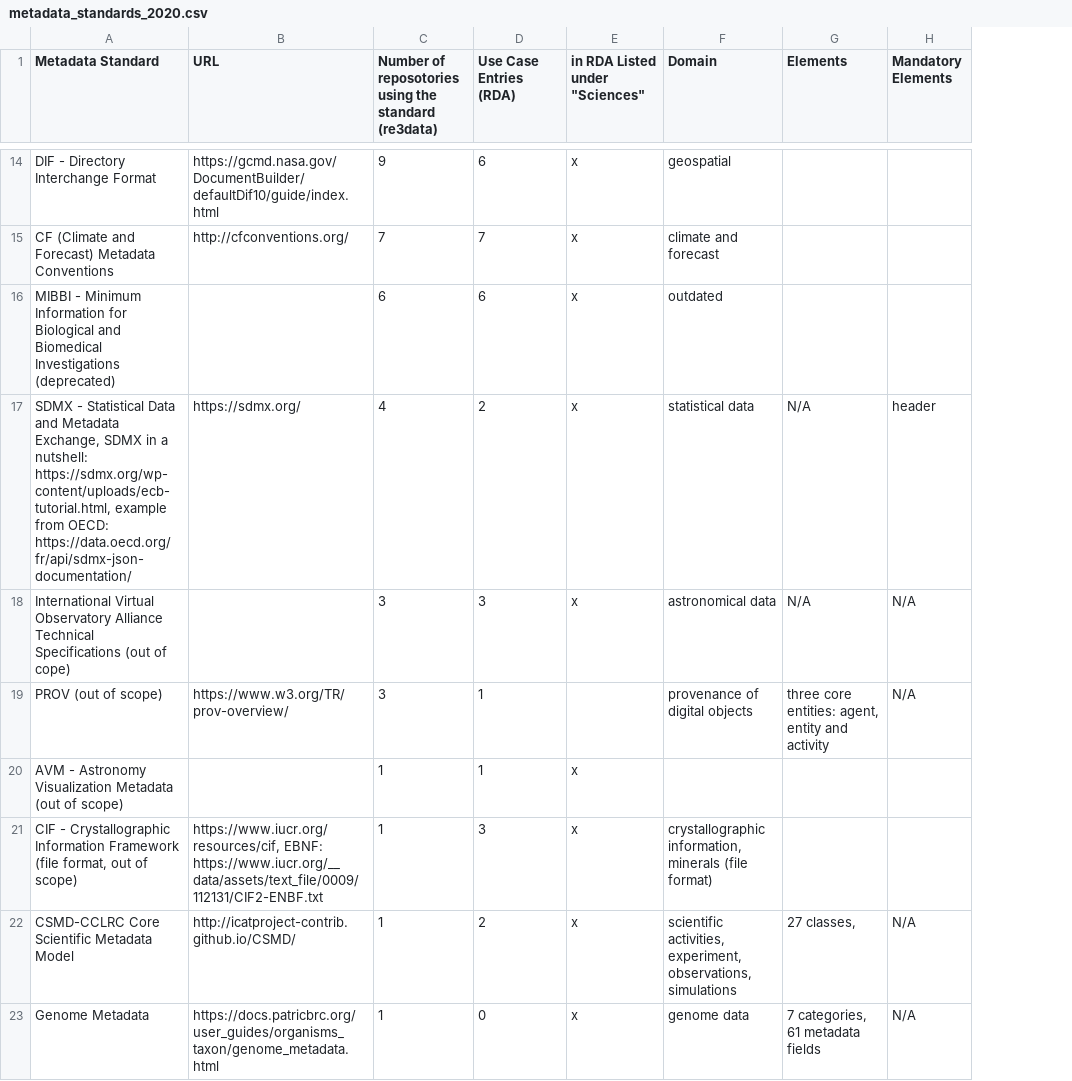
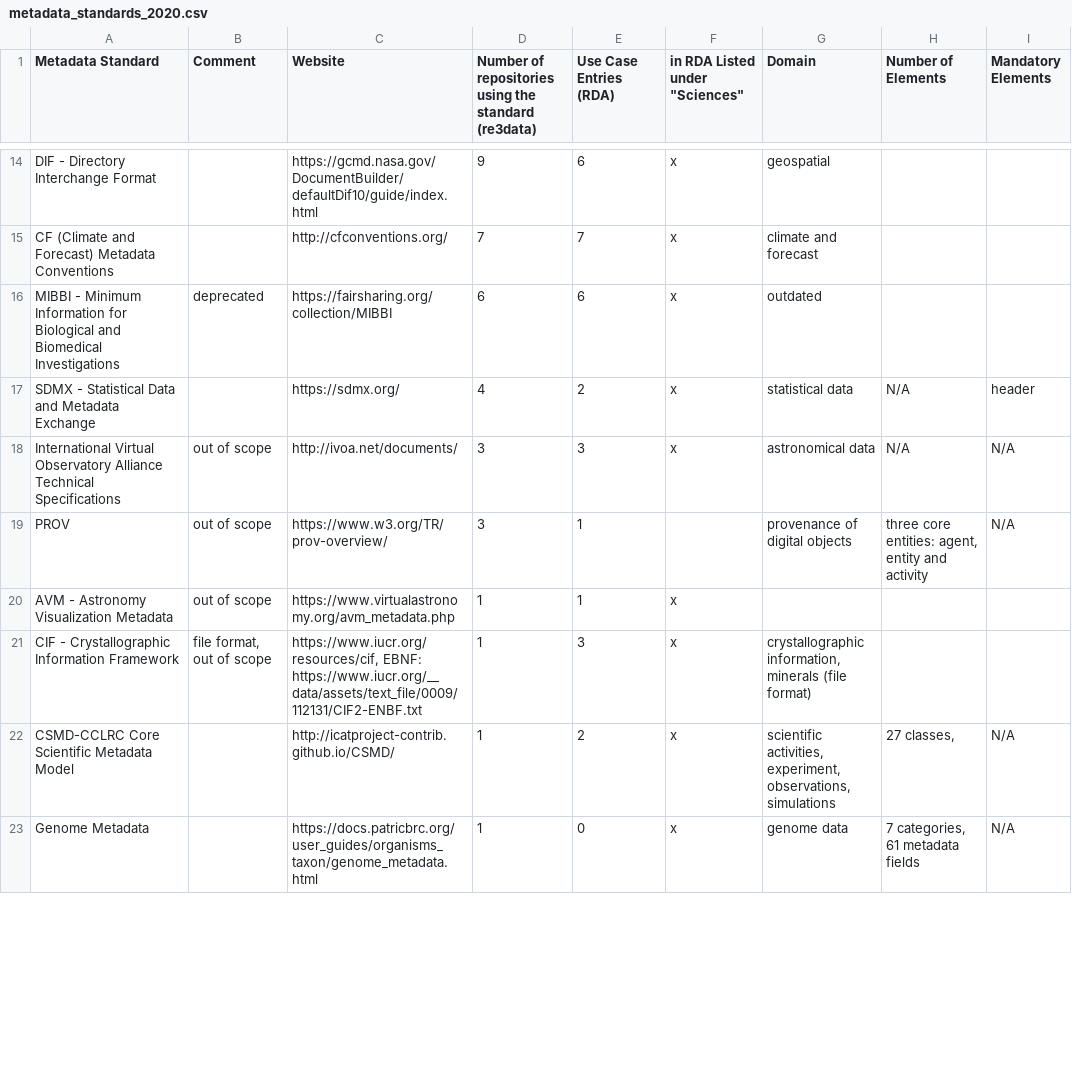
Before and after one commit to fusion-jena/QuestionsMetadataBiodiv, a CSV file: metadataStandards/metadata_standards_2020.csv, drawn as a sheet; only a part is shown, gaps mark what is left out; addresses are those after the commit; the diff covers the shown part only; the diff names each change by its address in the sheet, - before the commit and + after, or states it on an @@ line.

Commit message:
websites of omitted standards added, readme added

```diff
--- a/metadataStandards/metadata_standards_2020.csv
+++ b/metadataStandards/metadata_standards_2020.csv
+column B (Comment), rows 16-21: deprecated |  | out of scope | out of scope | out of scope | file format, out of scope
-C1: URL
+C1: Website
-D1: Number of reposotories using the…
+D1: Number of repositories using the…
-H1: Elements
+H1: Number of Elements
-A16 (Metadata Standard): …Biomedical Investigations (deprecated)
+A16 (Metadata Standard): …Biomedical Investigations
-C16 (Website): (empty)
+C16 (Website): https://fairsharing.org/collection/MIBBI
-A17 (Metadata Standard): …and Metadata Exchange, SDMX in a nutshell: https://sdmx.org/wp-content/uploads/ecb-tutorial.html, example from OECD: https://data.oecd.org/fr/api/sdmx-json-documentation/
+A17 (Metadata Standard): …and Metadata Exchange
-A18 (Metadata Standard): …Technical Specifications (out of cope)
+A18 (Metadata Standard): …Technical Specifications
-C18 (Website): (empty)
+C18 (Website): http://ivoa.net/documents/
-A19 (Metadata Standard): PROV (out of scope)
+A19 (Metadata Standard): PROV
-A20 (Metadata Standard): …Visualization Metadata (out of scope)
+A20 (Metadata Standard): …Visualization Metadata
-C20 (Website): (empty)
+C20 (Website): https://www.virtualastronomy.org/avm_metadata.php
-A21 (Metadata Standard): …Information Framework (file format, out of scope)
+A21 (Metadata Standard): …Information Framework
```
Also changed, not shown: 3 added rows, 3 removed rows and 12 edited cells elsewhere in this file, metadataStandards/comparison_standards_categories.csv, 1 other file.
